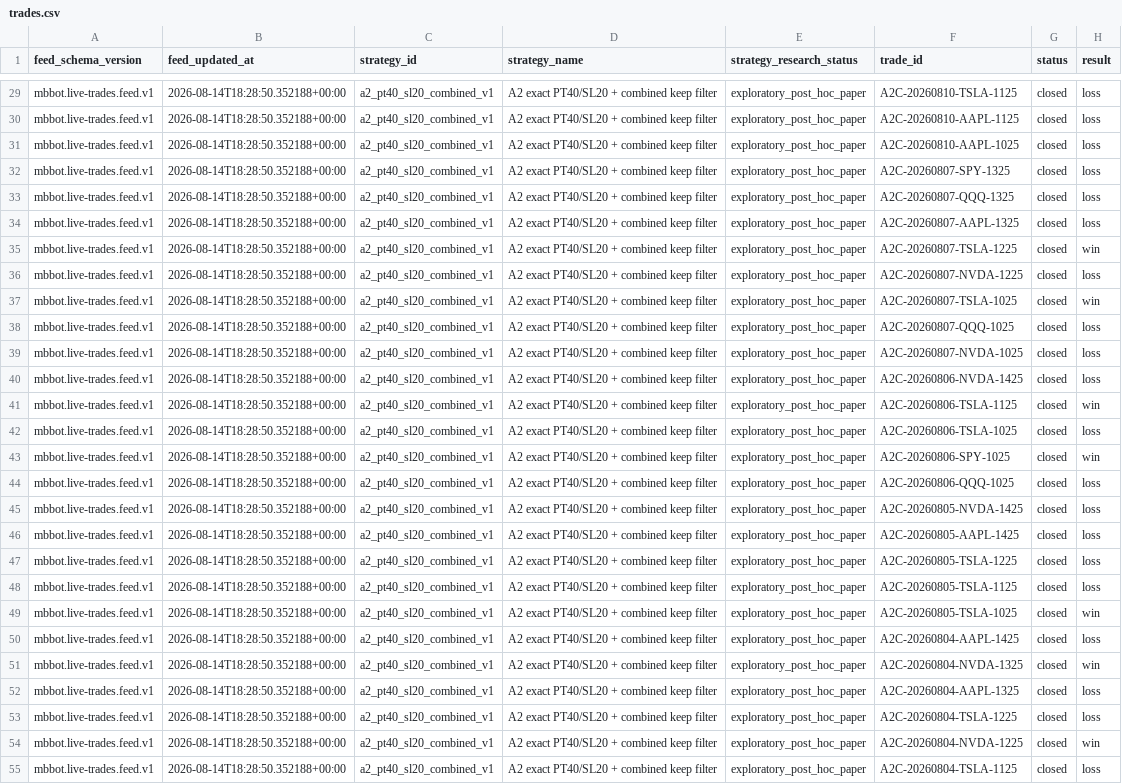
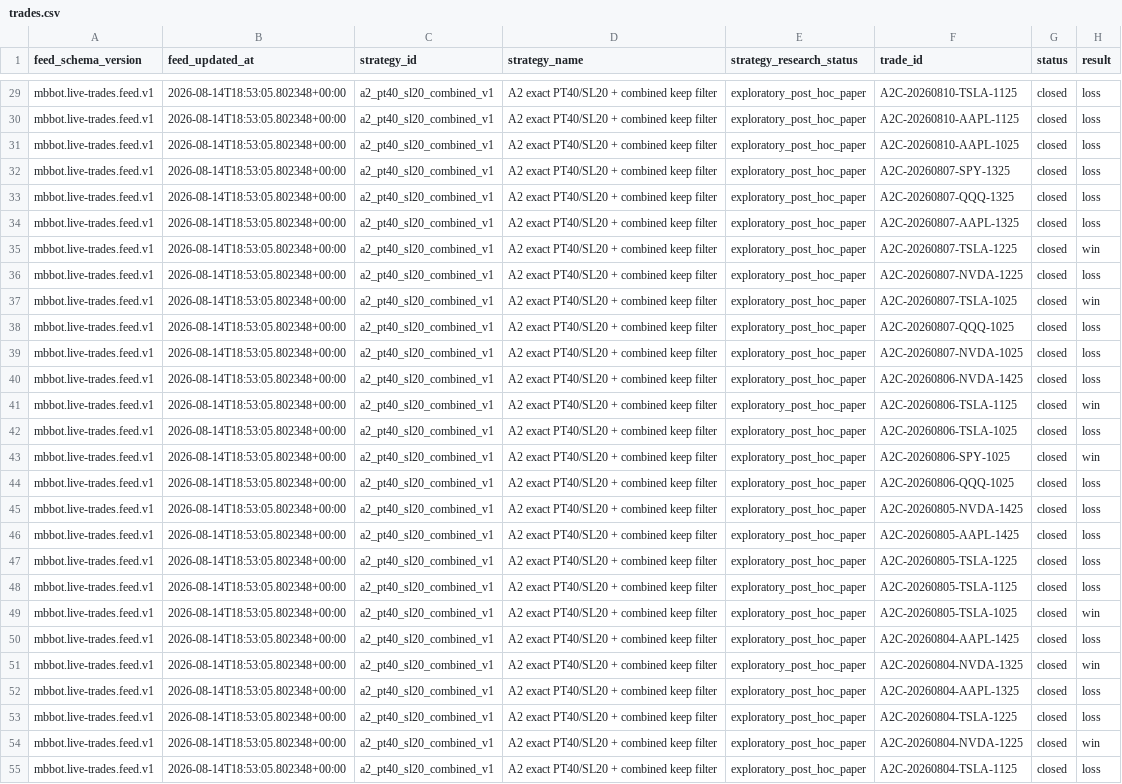
Before and after one commit to meshTHEgreat/MBbot, a CSV file: feed/trades.csv, drawn as a sheet; only a part is shown, gaps mark what is left out; the diff covers the shown part only; the diff names each change by its address in the sheet, - before the commit and + after, or states it on an @@ line.

```diff
--- a/feed/trades.csv
+++ b/feed/trades.csv
-B29:B55 (feed_updated_at): 2026-08-14T18:28:50.352188+00:00
+B29:B55 (feed_updated_at): 2026-08-14T18:53:05.802348+00:00
```
Also changed, not shown: 55 edited cells elsewhere in this file, 2 other files.
